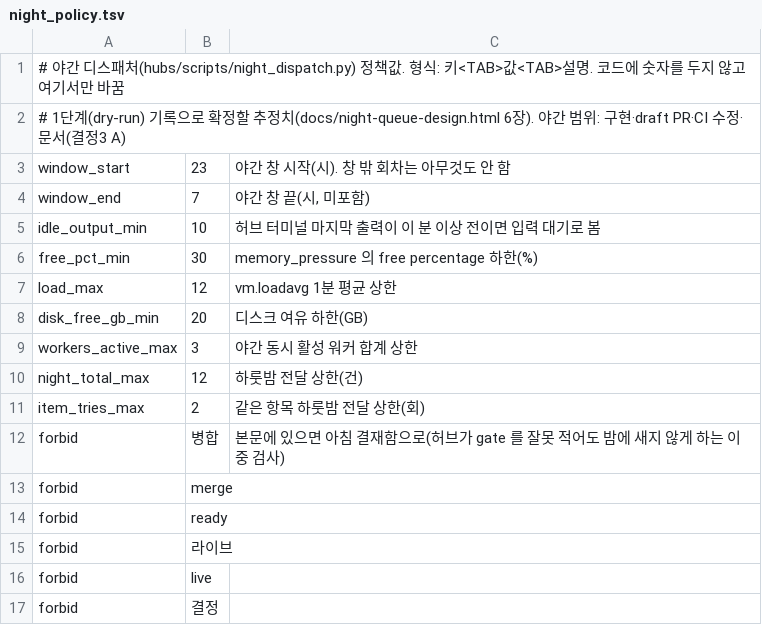
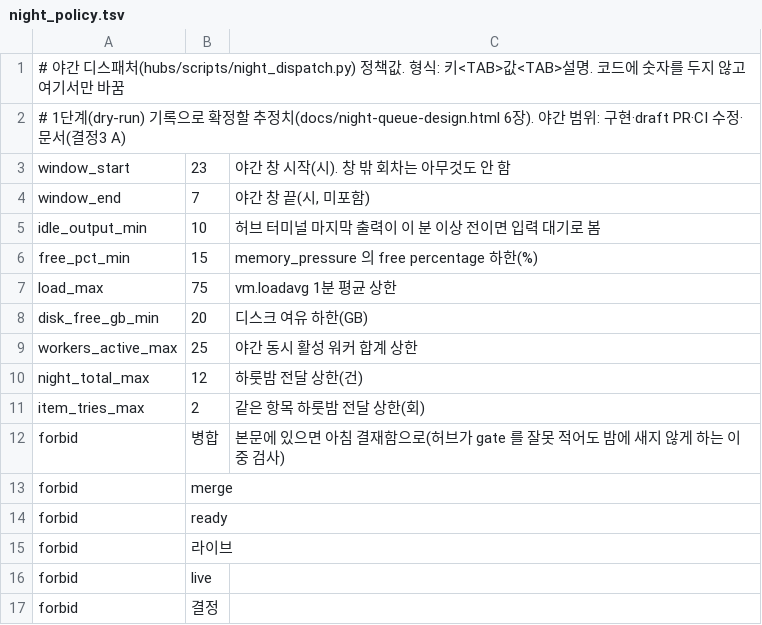
Before and after one commit to cocodding0723/claude-config, a TSV file: hubs/night_policy.tsv, drawn as a sheet.

```diff
--- a/hubs/night_policy.tsv
+++ b/hubs/night_policy.tsv
@@ -5,6 +5,6 @@ window_end	7	야간 창 끝(시, 미포함)
 idle_output_min	10	허브 터미널 마지막 출력이 이 분 이상 전이면 입력 대기로 봄
-free_pct_min	30	memory_pressure 의 free percentage 하한(%)
-load_max	12	vm.loadavg 1분 평균 상한
+free_pct_min	15	memory_pressure 의 free percentage 하한(%)
+load_max	75	vm.loadavg 1분 평균 상한
 disk_free_gb_min	20	디스크 여유 하한(GB)
-workers_active_max	3	야간 동시 활성 워커 합계 상한
+workers_active_max	25	야간 동시 활성 워커 합계 상한
 night_total_max	12	하룻밤 전달 상한(건)
```
Also changed, not shown: 21 other files.
